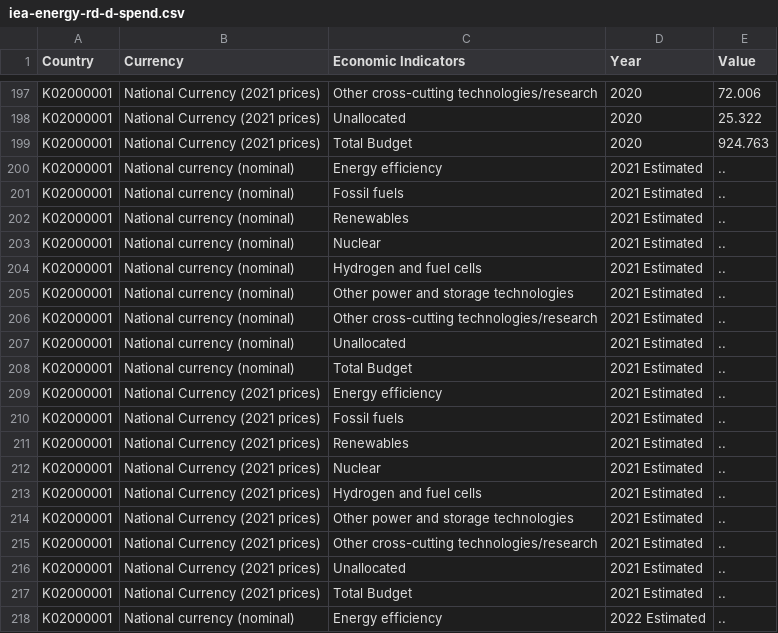
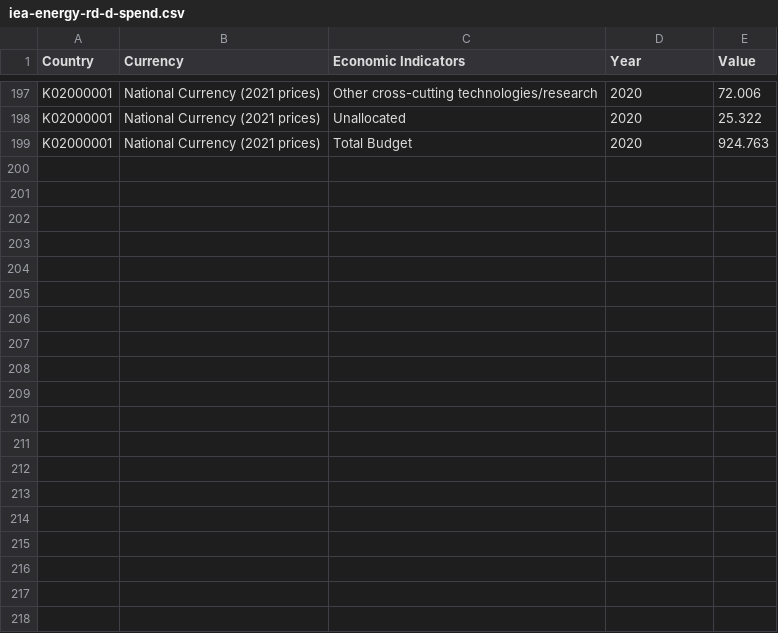
Before and after one commit to GSS-Cogs/provider-beis, a CSV file: IEA-Energy-RD-D-Spend/iea-energy-rd-d-spend.csv, drawn as a sheet; only a part is shown, gaps mark what is left out; the diff covers the shown part only.

Commit message:
Removing last two columns / update output file.

```diff
--- a/IEA-Energy-RD-D-Spend/iea-energy-rd-d-spend.csv
+++ b/IEA-Energy-RD-D-Spend/iea-energy-rd-d-spend.csv
@@ -199,20 +199 @@ K02000001,National Currency (2021 prices),Unallocated,2020,25.322
 K02000001,National Currency (2021 prices),Total Budget,2020,924.763
-K02000001,National currency (nominal),Energy efficiency,2021 Estimated,..
-K02000001,National currency (nominal),Fossil fuels,2021 Estimated,..
-K02000001,National currency (nominal),Renewables,2021 Estimated,..
-K02000001,National currency (nominal),Nuclear,2021 Estimated,..
-K02000001,National currency (nominal),Hydrogen and fuel cells,2021 Estimated,..
-K02000001,National currency (nominal),Other power and storage technologies,2021 Estimated,..
-K02000001,National currency (nominal),Other cross-cutting technologies/research,2021 Estimated,..
-K02000001,National currency (nominal),Unallocated,2021 Estimated,..
-K02000001,National currency (nominal),Total Budget,2021 Estimated,..
-K02000001,National Currency (2021 prices),Energy efficiency,2021 Estimated,..
-K02000001,National Currency (2021 prices),Fossil fuels,2021 Estimated,..
-K02000001,National Currency (2021 prices),Renewables,2021 Estimated,..
-K02000001,National Currency (2021 prices),Nuclear,2021 Estimated,..
-K02000001,National Currency (2021 prices),Hydrogen and fuel cells,2021 Estimated,..
-K02000001,National Currency (2021 prices),Other power and storage technologies,2021 Estimated,..
-K02000001,National Currency (2021 prices),Other cross-cutting technologies/research,2021 Estimated,..
-K02000001,National Currency (2021 prices),Unallocated,2021 Estimated,..
-K02000001,National Currency (2021 prices),Total Budget,2021 Estimated,..
-K02000001,National currency (nominal),Energy efficiency,2022 Estimated,..
```
Also changed, not shown: 17 removed rows elsewhere in this file, 1 other file.
